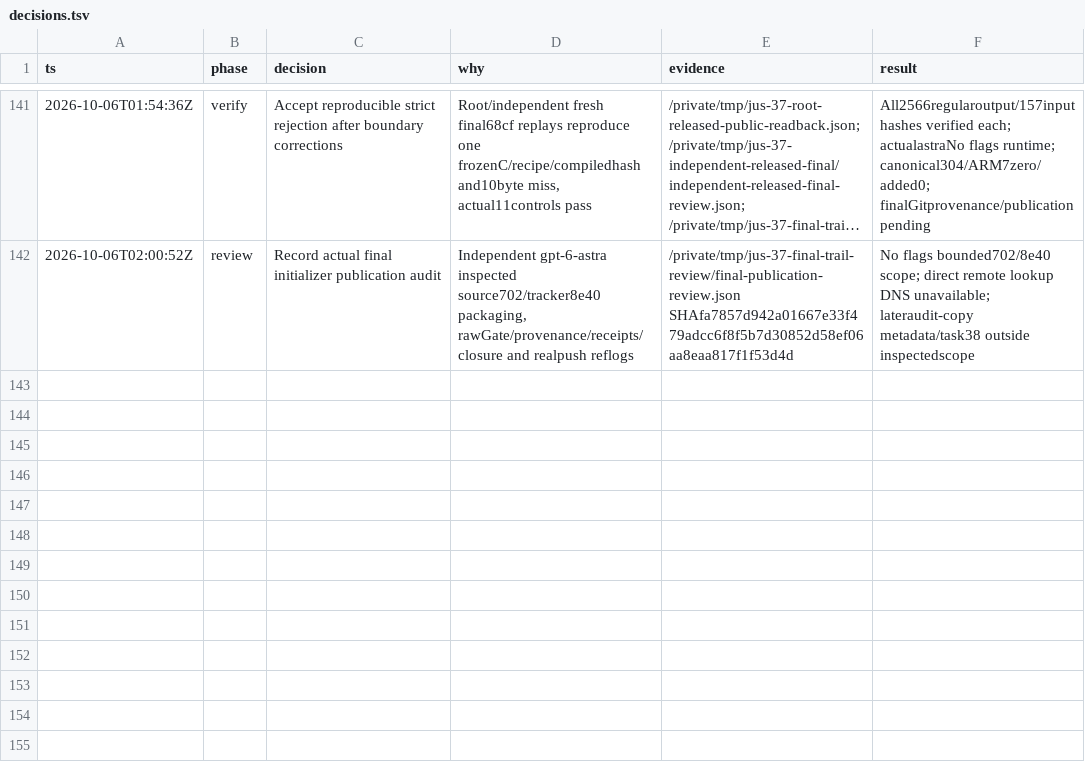
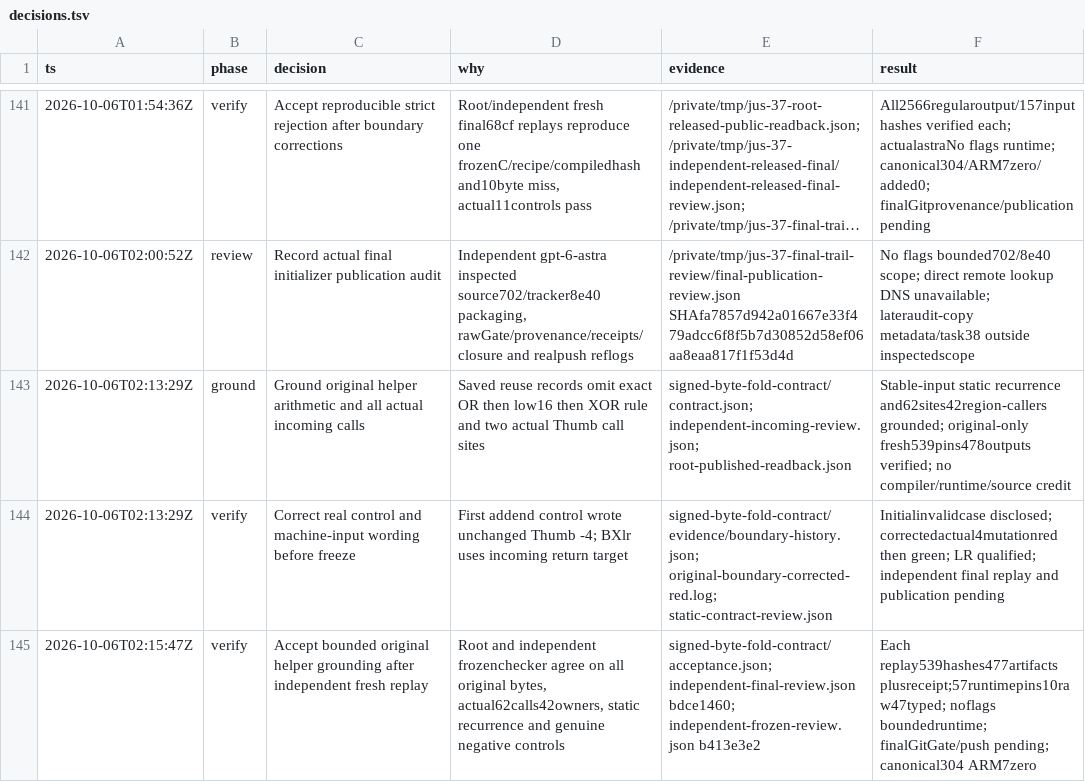
Before and after one commit to drj613/JUSDecomp, a TSV file: decomp/matching-notes/decisions.tsv, drawn as a sheet; only a part is shown, gaps mark what is left out; long unchanged cells end in …; the diff names each change by its address in the sheet, - before the commit and + after, or states it on an @@ line.

Commit message:
Accept original hash helper contract and independent fresh checks

```diff
--- a/decomp/matching-notes/decisions.tsv
+++ b/decomp/matching-notes/decisions.tsv
+row 143: 2026-10-06T02:13:29Z | ground | Ground original helper arithmetic and all actual incoming calls | Saved reuse records omit exact OR then low16 then XOR rule and two actual Thumb call sites | signed-byte-fold-contract/contract.json; independent-incoming-review.json; root-published-readback.json | Stable-input static recurrence and62sites42region-callers grounded; original-only fresh539pins478outputs verified; no compiler/runtime/source credit
+row 144: 2026-10-06T02:13:29Z | verify | Correct real control and machine-input wording before freeze | First addend control wrote unchanged Thumb -4; BXlr uses incoming return target | signed-byte-fold-contract/evidence/boundary-history.json; original-boundary-corrected-red.log; static-contract-review.json | Initialinvalidcase disclosed; correctedactual4mutationred then green; LR qualified; independent final replay and publication pending
+row 145: 2026-10-06T02:15:47Z | verify | Accept bounded original helper grounding after independent fresh replay | Root and independent frozenchecker agree on all original bytes, actual62calls42owners, static recurrence and genuine negative controls | signed-byte-fold-contract/acceptance.json; independent-final-review.json bdce1460; independent-frozen-review.json b413e3e2 | Each replay539hashes477artifacts plusreceipt;57runtimepins10raw47typed; noflags boundedruntime; finalGitGate/push pending; canonical304 ARM7zero
```
Also changed, not shown: 5 other files.
